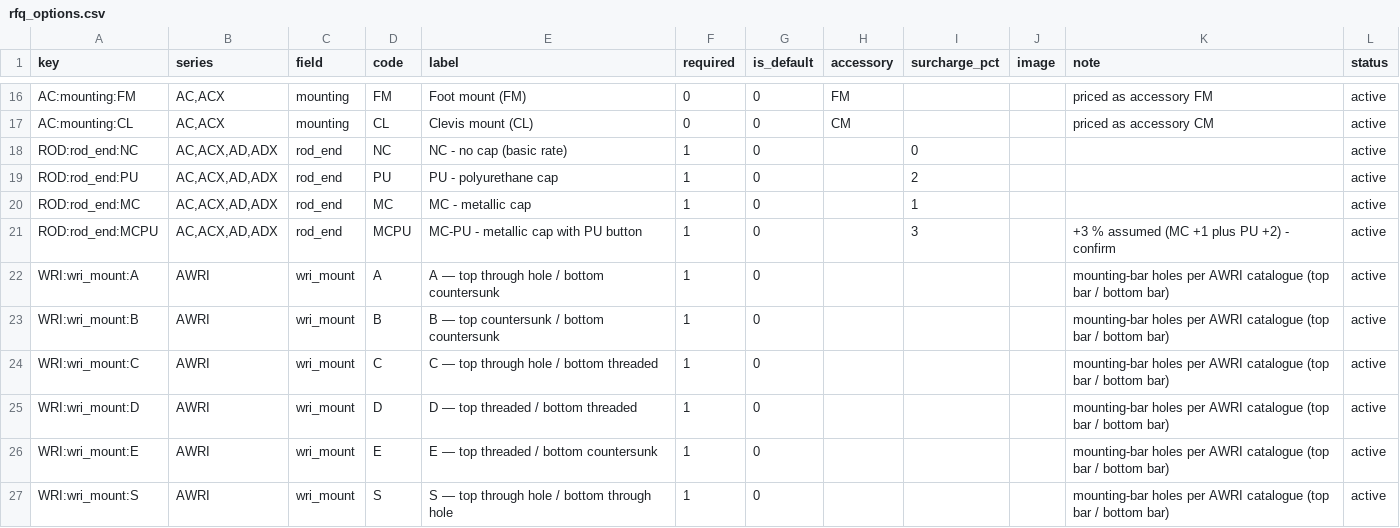
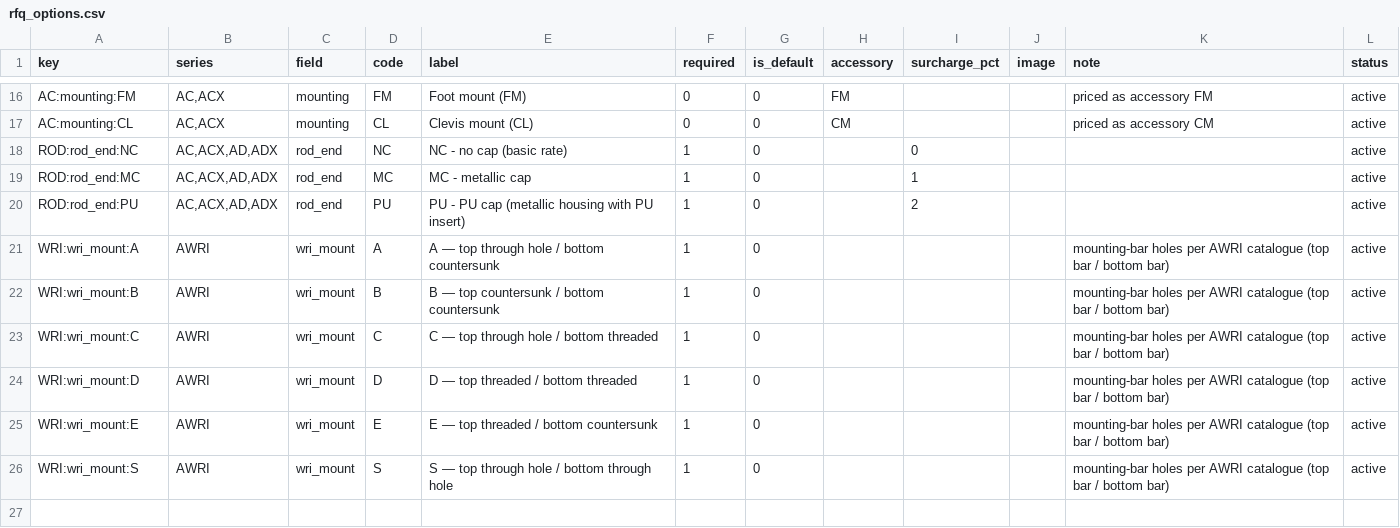
Before and after one commit to Paresh-Adavani/impactcal, a CSV file: data/rfq_options.csv, drawn as a sheet; only a part is shown, gaps mark what is left out.

```diff
--- a/data/rfq_options.csv
+++ b/data/rfq_options.csv
@@ -18,5 +18,4 @@ AC:mounting:CL,"AC,ACX",mounting,CL,Clevis mount (CL),0,0,CM,,,priced as accesso
 ROD:rod_end:NC,"AC,ACX,AD,ADX",rod_end,NC,NC - no cap (basic rate),1,0,,0,,,active
-ROD:rod_end:PU,"AC,ACX,AD,ADX",rod_end,PU,PU - polyurethane cap,1,0,,2,,,active
 ROD:rod_end:MC,"AC,ACX,AD,ADX",rod_end,MC,MC - metallic cap,1,0,,1,,,active
-ROD:rod_end:MCPU,"AC,ACX,AD,ADX",rod_end,MCPU,MC-PU - metallic cap with PU button,1,0,,3,,+3 % assumed (MC +1 plus PU +2) - confirm,active
+ROD:rod_end:PU,"AC,ACX,AD,ADX",rod_end,PU,PU - PU cap (metallic housing with PU insert),1,0,,2,,,active
 WRI:wri_mount:A,AWRI,wri_mount,A,A — top through hole / bottom countersunk,1,0,,,,mounting-bar holes per AWRI catalogue (top bar / bottom bar),active
```
Also changed, not shown: 1 other file.
